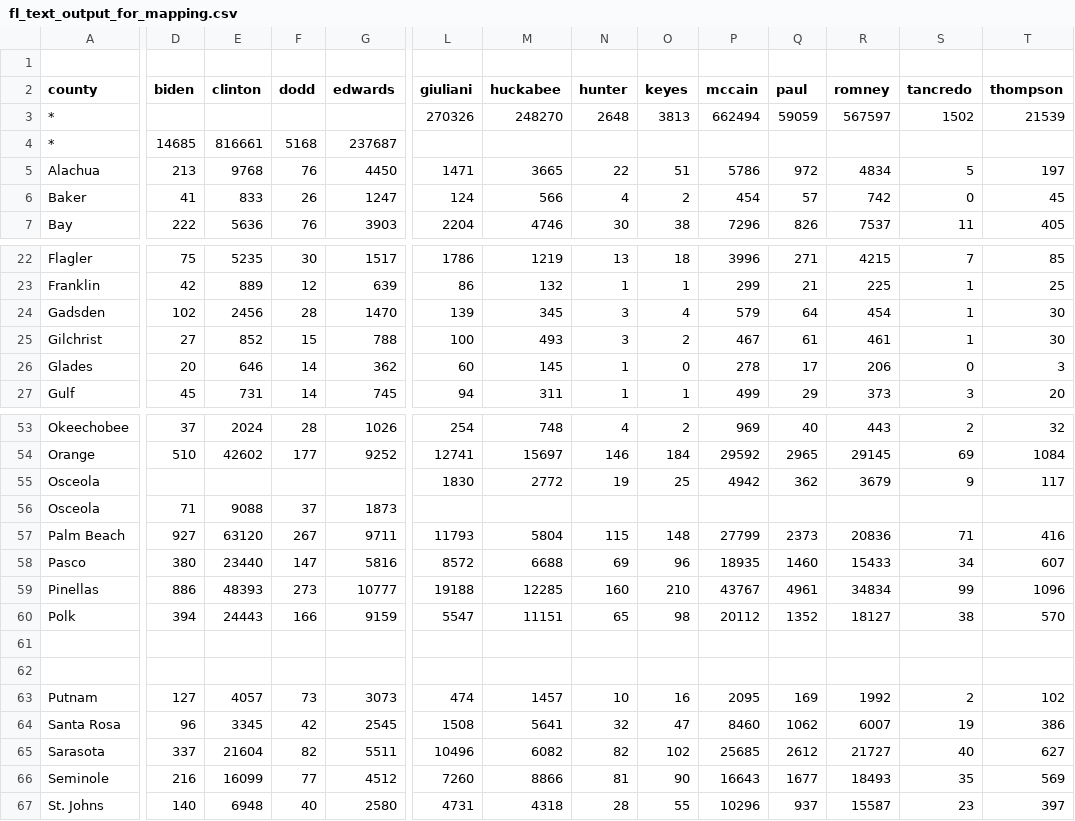
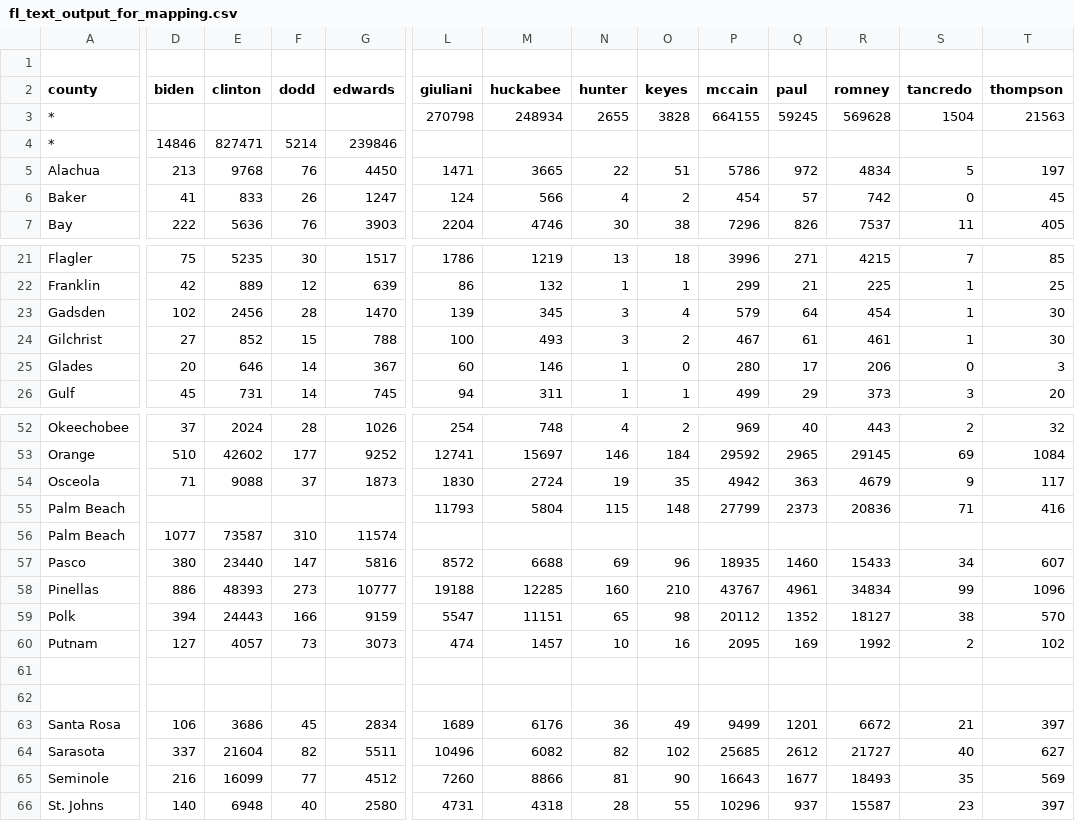
Before and after one commit to googlearchive/js-v2-samples, a CSV file: elections/2008/primary/states/fl/fl_text_output_for_mapping.csv, drawn as a sheet; only a part is shown, gaps mark what is left out; removed rows and columns are numbered as before the commit, all else as after; rows hold the shown columns only; the diff covers the shown part only; the diff names each change by its address in the sheet, - before the commit and + after, or states it on an @@ line.

```diff
--- a/elections/2008/primary/states/fl/fl_text_output_for_mapping.csv
+++ b/elections/2008/primary/states/fl/fl_text_output_for_mapping.csv
-row 3: * |  |  |  |  | 270326 | 248270 | 2648 | 3813 | 662494 | 59059 | 567597 | 1502 | 21539
-row 4: * | 14685 | 816661 | 5168 | 237687
+row 3: * |  |  |  |  | 270798 | 248934 | 2655 | 3828 | 664155 | 59245 | 569628 | 1504 | 21563
+row 4: * | 14846 | 827471 | 5214 | 239846
-G25 (edwards): 362
+G25 (edwards): 367
-M25 (huckabee): 145
+M25 (huckabee): 146
-P25 (mccain): 278
+P25 (mccain): 280
-row 55: Osceola |  |  |  |  | 1830 | 2772 | 19 | 25 | 4942 | 362 | 3679 | 9 | 117
-L54 (giuliani): (empty)
+L54 (giuliani): 1830
-M54 (huckabee): (empty)
+M54 (huckabee): 2724
-N54 (hunter): (empty)
+N54 (hunter): 19
-O54 (keyes): (empty)
+O54 (keyes): 35
-P54 (mccain): (empty)
+P54 (mccain): 4942
-Q54 (paul): (empty)
+Q54 (paul): 363
-R54 (romney): (empty)
+R54 (romney): 4679
-S54 (tancredo): (empty)
+S54 (tancredo): 9
-T54 (thompson): (empty)
+T54 (thompson): 117
-D55 (biden): 927
+D55 (biden): (empty)
-E55 (clinton): 63120
+E55 (clinton): (empty)
-F55 (dodd): 267
+F55 (dodd): (empty)
-G55 (edwards): 9711
+G55 (edwards): (empty)
+row 56: Palm Beach | 1077 | 73587 | 310 | 11574
@@ row 63 moved to row 60: Putnam @@
-row 64: Santa Rosa | 96 | 3345 | 42 | 2545 | 1508 | 5641 | 32 | 47 | 8460 | 1062 | 6007 | 19 | 386
+row 63: Santa Rosa | 106 | 3686 | 45 | 2834 | 1689 | 6176 | 36 | 49 | 9499 | 1201 | 6672 | 21 | 397
```
Also changed, not shown: 1 removed row and 24 edited cells elsewhere in this file, 2 other files.
